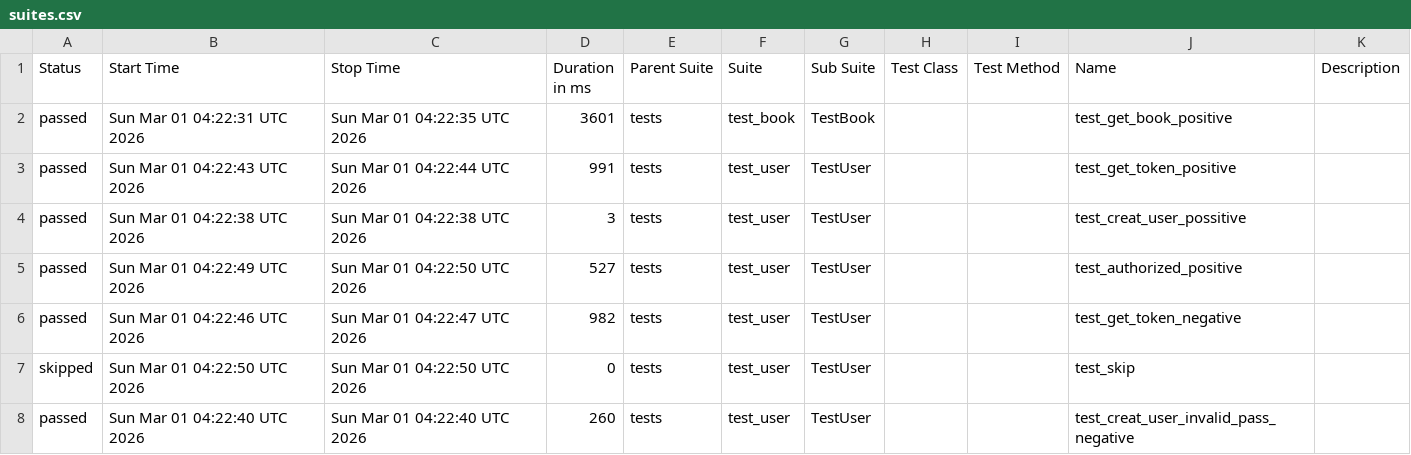
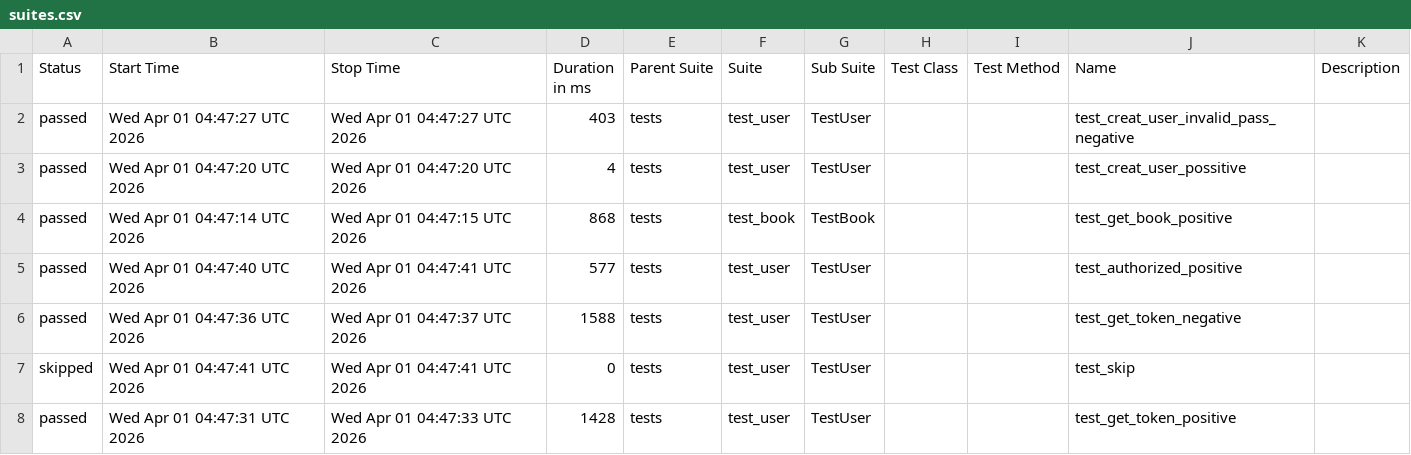
Before and after one commit to ngothikimthaoqb/pytest, a CSV file: data/suites.csv, drawn as a sheet.

```diff
--- a/data/suites.csv
+++ b/data/suites.csv
@@ -1,8 +1,8 @@
 "Status","Start Time","Stop Time","Duration in ms","Parent Suite","Suite","Sub Suite","Test Class","Test Method","Name","Description"
-"passed","Sun Mar 01 04:22:31 UTC 2026","Sun Mar 01 04:22:35 UTC 2026","3601","tests","test_book","TestBook","","","test_get_book_positive",""
-"passed","Sun Mar 01 04:22:43 UTC 2026","Sun Mar 01 04:22:44 UTC 2026","991","tests","test_user","TestUser","","","test_get_token_positive",""
-"passed","Sun Mar 01 04:22:38 UTC 2026","Sun Mar 01 04:22:38 UTC 2026","3","tests","test_user","TestUser","","","test_creat_user_possitive",""
-"passed","Sun Mar 01 04:22:49 UTC 2026","Sun Mar 01 04:22:50 UTC 2026","527","tests","test_user","TestUser","","","test_authorized_positive",""
-"passed","Sun Mar 01 04:22:46 UTC 2026","Sun Mar 01 04:22:47 UTC 2026","982","tests","test_user","TestUser","","","test_get_token_negative",""
-"skipped","Sun Mar 01 04:22:50 UTC 2026","Sun Mar 01 04:22:50 UTC 2026","0","tests","test_user","TestUser","","","test_skip",""
-"passed","Sun Mar 01 04:22:40 UTC 2026","Sun Mar 01 04:22:40 UTC 2026","260","tests","test_user","TestUser","","","test_creat_user_invalid_pass_negative",""
+"passed","Wed Apr 01 04:47:27 UTC 2026","Wed Apr 01 04:47:27 UTC 2026","403","tests","test_user","TestUser","","","test_creat_user_invalid_pass_negative",""
+"passed","Wed Apr 01 04:47:20 UTC 2026","Wed Apr 01 04:47:20 UTC 2026","4","tests","test_user","TestUser","","","test_creat_user_possitive",""
+"passed","Wed Apr 01 04:47:14 UTC 2026","Wed Apr 01 04:47:15 UTC 2026","868","tests","test_book","TestBook","","","test_get_book_positive",""
+"passed","Wed Apr 01 04:47:40 UTC 2026","Wed Apr 01 04:47:41 UTC 2026","577","tests","test_user","TestUser","","","test_authorized_positive",""
+"passed","Wed Apr 01 04:47:36 UTC 2026","Wed Apr 01 04:47:37 UTC 2026","1588","tests","test_user","TestUser","","","test_get_token_negative",""
+"skipped","Wed Apr 01 04:47:41 UTC 2026","Wed Apr 01 04:47:41 UTC 2026","0","tests","test_user","TestUser","","","test_skip",""
+"passed","Wed Apr 01 04:47:31 UTC 2026","Wed Apr 01 04:47:33 UTC 2026","1428","tests","test_user","TestUser","","","test_get_token_positive",""
```
Also changed, not shown: 27 other files.
